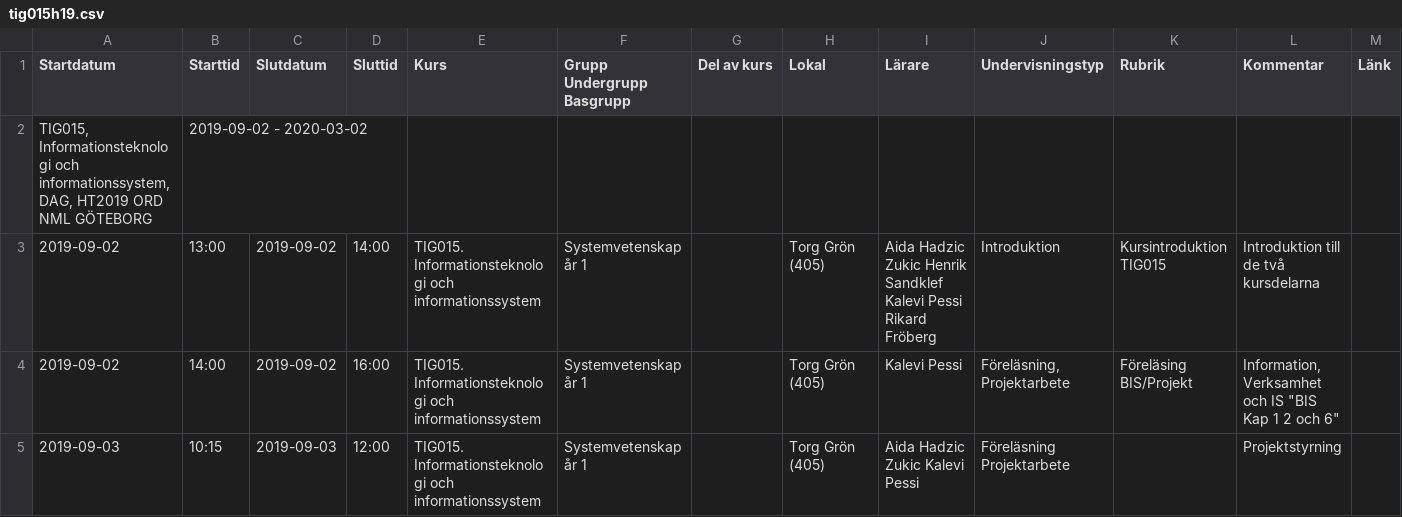
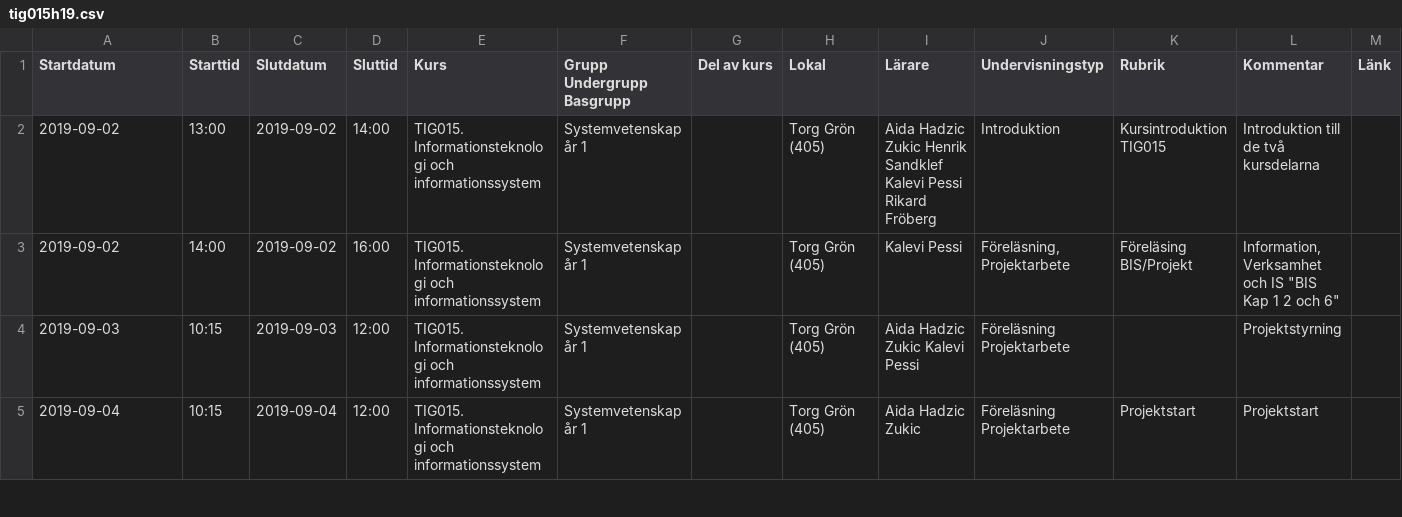
Before and after one commit to progund/databases-introduction, a CSV file: scraping-data/examples/teaching/tig015h19.csv, drawn as a sheet; only a part is shown; the shorter side is filled out with more unchanged rows; rows hold the shown columns only; the diff names each change by its address in the sheet, - before the commit and + after, or states it on an @@ line.

Commit message:
cleaned up the file

```diff
--- a/scraping-data/examples/teaching/tig015h19.csv
+++ b/scraping-data/examples/teaching/tig015h19.csv
-row 2: TIG015, Informationsteknologi och informationssystem, DAG, HT2019 ORD NML GÖTEBORG | 2019-09-02 - 2020-03-02
```
